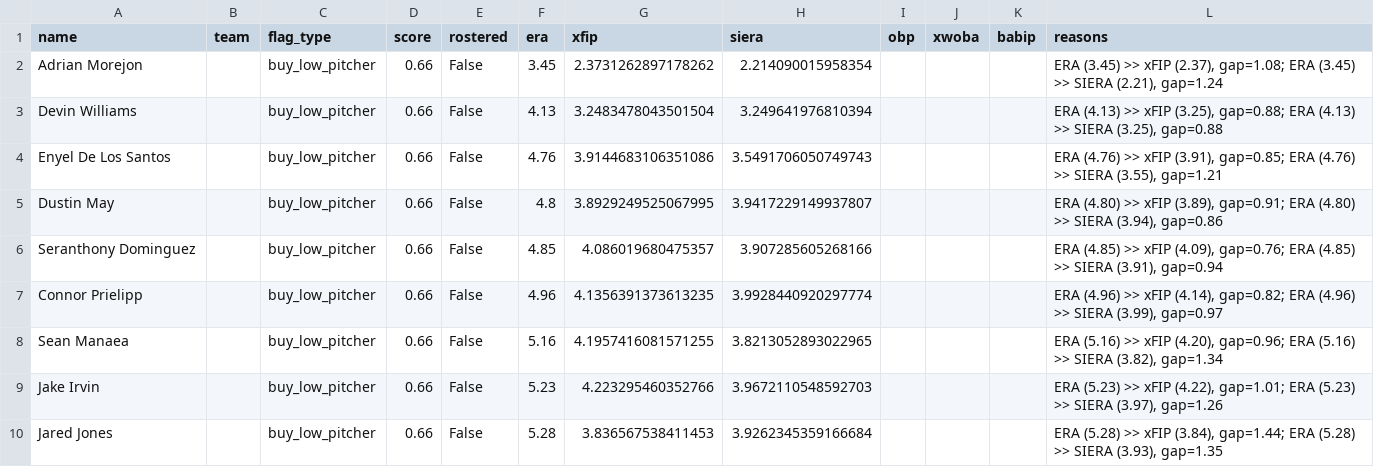
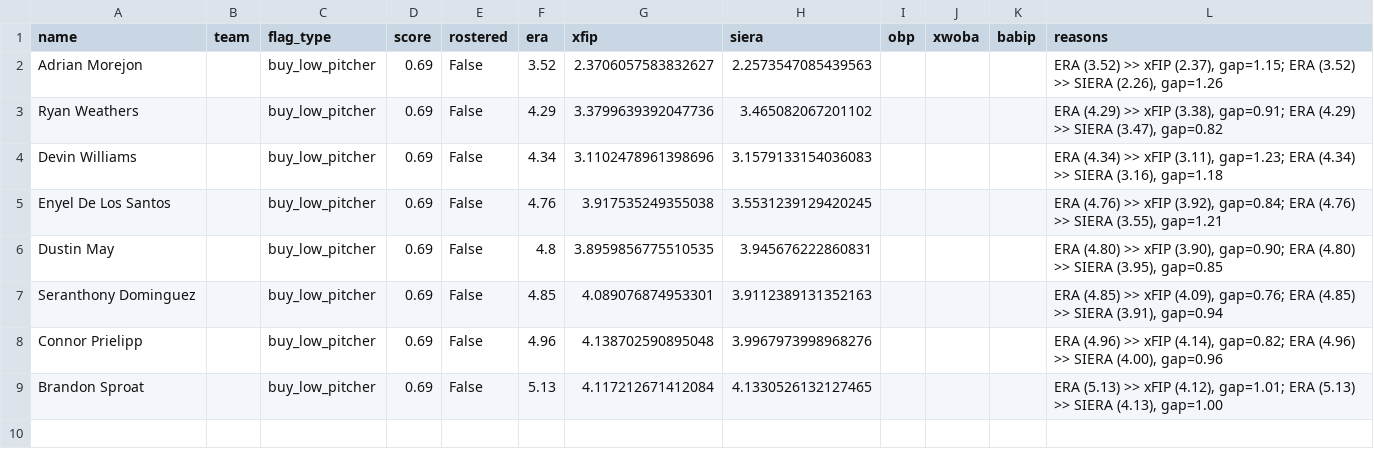
Before and after one commit to nickguarriello/pitch-slap, a CSV file: docs/data/waivers.csv, drawn as a sheet.

```diff
--- a/docs/data/waivers.csv
+++ b/docs/data/waivers.csv
@@ -1,10 +1,9 @@
 name,team,flag_type,score,rostered,era,xfip,siera,obp,xwoba,babip,reasons
-Adrian Morejon,,buy_low_pitcher,0.66,False,3.45,2.3731262897178262,2.214090015958354,,,,"ERA (3.45) >> xFIP (2.37), gap=1.08; ERA (3.45) >> SIERA (2.21), gap=1.24"
-Devin Williams,,buy_low_pitcher,0.66,False,4.13,3.2483478043501504,3.249641976810394,,,,"ERA (4.13) >> xFIP (3.25), gap=0.88; ERA (4.13) >> SIERA (3.25), gap=0.88"
-Enyel De Los Santos,,buy_low_pitcher,0.66,False,4.76,3.9144683106351086,3.5491706050749743,,,,"ERA (4.76) >> xFIP (3.91), gap=0.85; ERA (4.76) >> SIERA (3.55), gap=1.21"
-Dustin May,,buy_low_pitcher,0.66,False,4.8,3.8929249525067995,3.9417229149937807,,,,"ERA (4.80) >> xFIP (3.89), gap=0.91; ERA (4.80) >> SIERA (3.94), gap=0.86"
-Seranthony Dominguez,,buy_low_pitcher,0.66,False,4.85,4.086019680475357,3.907285605268166,,,,"ERA (4.85) >> xFIP (4.09), gap=0.76; ERA (4.85) >> SIERA (3.91), gap=0.94"
-Connor Prielipp,,buy_low_pitcher,0.66,False,4.96,4.1356391373613235,3.9928440920297774,,,,"ERA (4.96) >> xFIP (4.14), gap=0.82; ERA (4.96) >> SIERA (3.99), gap=0.97"
-Sean Manaea,,buy_low_pitcher,0.66,False,5.16,4.1957416081571255,3.8213052893022965,,,,"ERA (5.16) >> xFIP (4.20), gap=0.96; ERA (5.16) >> SIERA (3.82), gap=1.34"
-Jake Irvin,,buy_low_pitcher,0.66,False,5.23,4.223295460352766,3.9672110548592703,,,,"ERA (5.23) >> xFIP (4.22), gap=1.01; ERA (5.23) >> SIERA (3.97), gap=1.26"
-Jared Jones,,buy_low_pitcher,0.66,False,5.28,3.836567538411453,3.9262345359166684,,,,"ERA (5.28) >> xFIP (3.84), gap=1.44; ERA (5.28) >> SIERA (3.93), gap=1.35"
+Adrian Morejon,,buy_low_pitcher,0.69,False,3.52,2.3706057583832627,2.2573547085439563,,,,"ERA (3.52) >> xFIP (2.37), gap=1.15; ERA (3.52) >> SIERA (2.26), gap=1.26"
+Ryan Weathers,,buy_low_pitcher,0.69,False,4.29,3.3799639392047736,3.465082067201102,,,,"ERA (4.29) >> xFIP (3.38), gap=0.91; ERA (4.29) >> SIERA (3.47), gap=0.82"
+Devin Williams,,buy_low_pitcher,0.69,False,4.34,3.1102478961398696,3.1579133154036083,,,,"ERA (4.34) >> xFIP (3.11), gap=1.23; ERA (4.34) >> SIERA (3.16), gap=1.18"
+Enyel De Los Santos,,buy_low_pitcher,0.69,False,4.76,3.917535249355038,3.5531239129420245,,,,"ERA (4.76) >> xFIP (3.92), gap=0.84; ERA (4.76) >> SIERA (3.55), gap=1.21"
+Dustin May,,buy_low_pitcher,0.69,False,4.8,3.8959856775510535,3.945676222860831,,,,"ERA (4.80) >> xFIP (3.90), gap=0.90; ERA (4.80) >> SIERA (3.95), gap=0.85"
+Seranthony Dominguez,,buy_low_pitcher,0.69,False,4.85,4.089076874953301,3.9112389131352163,,,,"ERA (4.85) >> xFIP (4.09), gap=0.76; ERA (4.85) >> SIERA (3.91), gap=0.94"
+Connor Prielipp,,buy_low_pitcher,0.69,False,4.96,4.138702590895048,3.9967973998968276,,,,"ERA (4.96) >> xFIP (4.14), gap=0.82; ERA (4.96) >> SIERA (4.00), gap=0.96"
+Brandon Sproat,,buy_low_pitcher,0.69,False,5.13,4.117212671412084,4.1330526132127465,,,,"ERA (5.13) >> xFIP (4.12), gap=1.01; ERA (5.13) >> SIERA (4.13), gap=1.00"
```
Also changed, not shown: data/player-crosswalk.csv, docs/data/matchup.csv, 10 other files.
